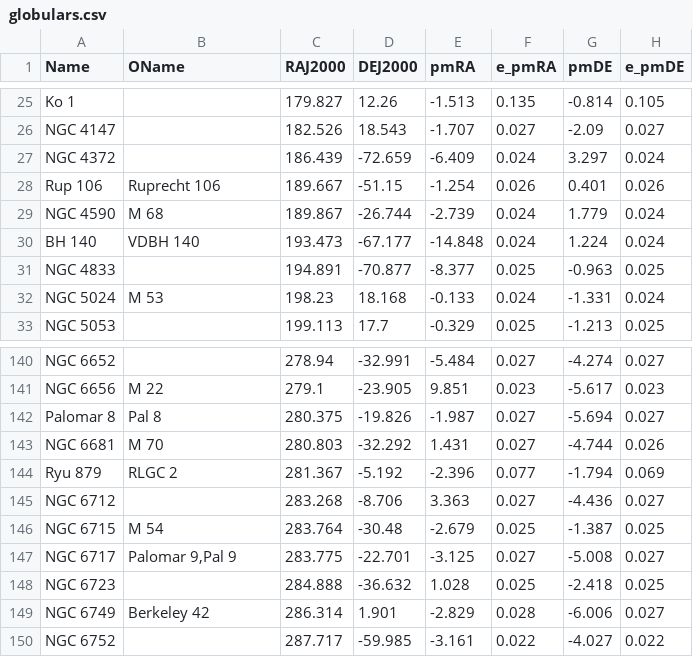
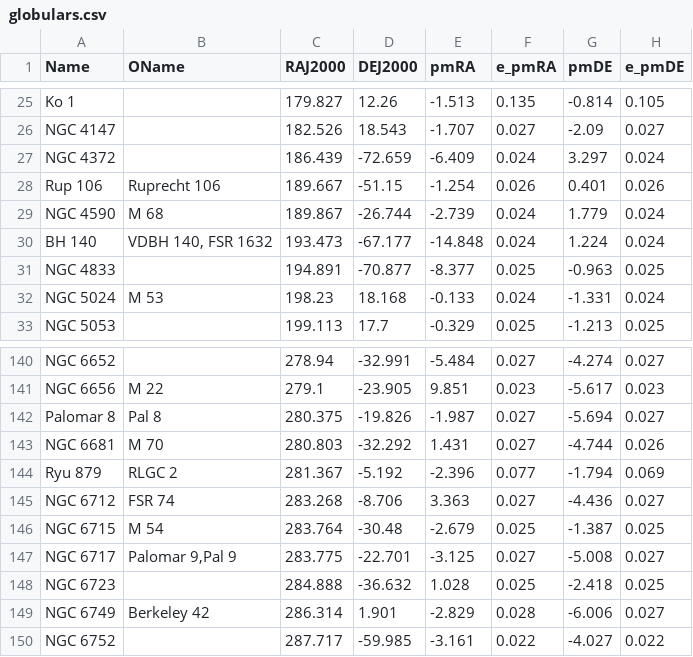
Before and after one commit to ucc23/updt_UCC, a CSV file: data/globulars.csv, drawn as a sheet; only a part is shown, gaps mark what is left out; the diff names each change by its address in the sheet, - before the commit and + after, or states it on an @@ line.

```diff
--- a/data/globulars.csv
+++ b/data/globulars.csv
-B30 (OName): VDBH 140
+B30 (OName): VDBH 140, FSR 1632
-B145 (OName): (empty)
+B145 (OName): FSR 74
```
Also changed, not shown: data/databases/cmmts/FROEBRICH2007.csv, 15 other files.
